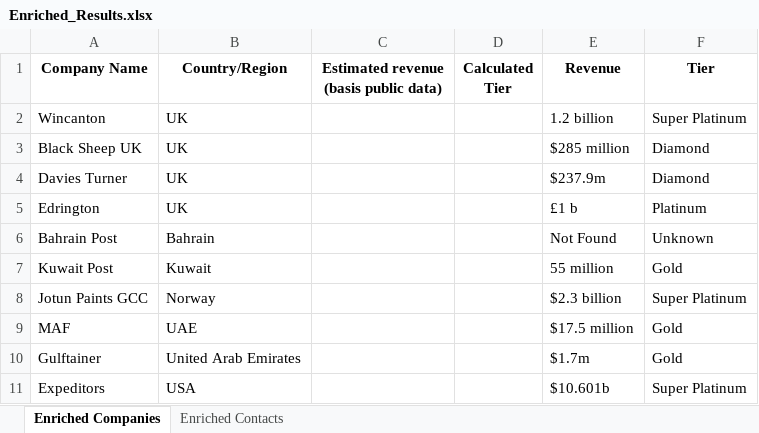
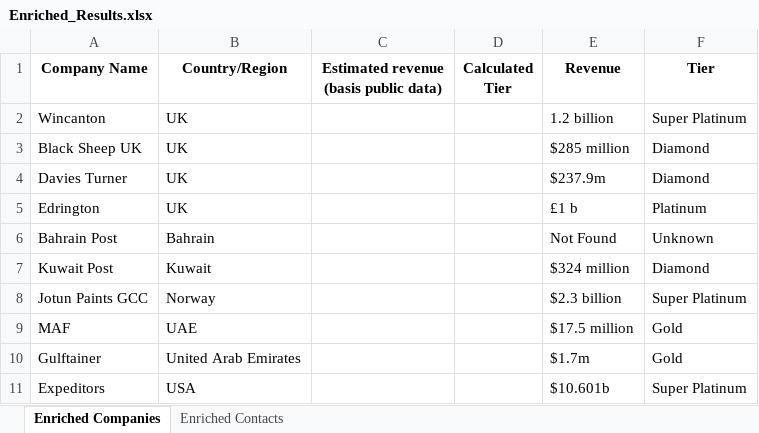
Before and after one commit to devvratsinghpanwar/scrapper1, an Excel workbook: output/Enriched_Results.xlsx, sheet Enriched Companies, drawn as a sheet; values as stored, in another font and other column widths than the file's, no borders; the diff names each change by its address in the sheet, - before the commit and + after, or states it on an @@ line.

```diff
--- a/output/Enriched_Results.xlsx (sheet Enriched Companies)
+++ b/output/Enriched_Results.xlsx (sheet Enriched Companies)
-E7 (Revenue): 55 million
+E7 (Revenue): $324 million
-F7 (Tier): Gold
+F7 (Tier): Diamond
```
Also changed, not shown: sheet Enriched Contacts, 1 other file.
